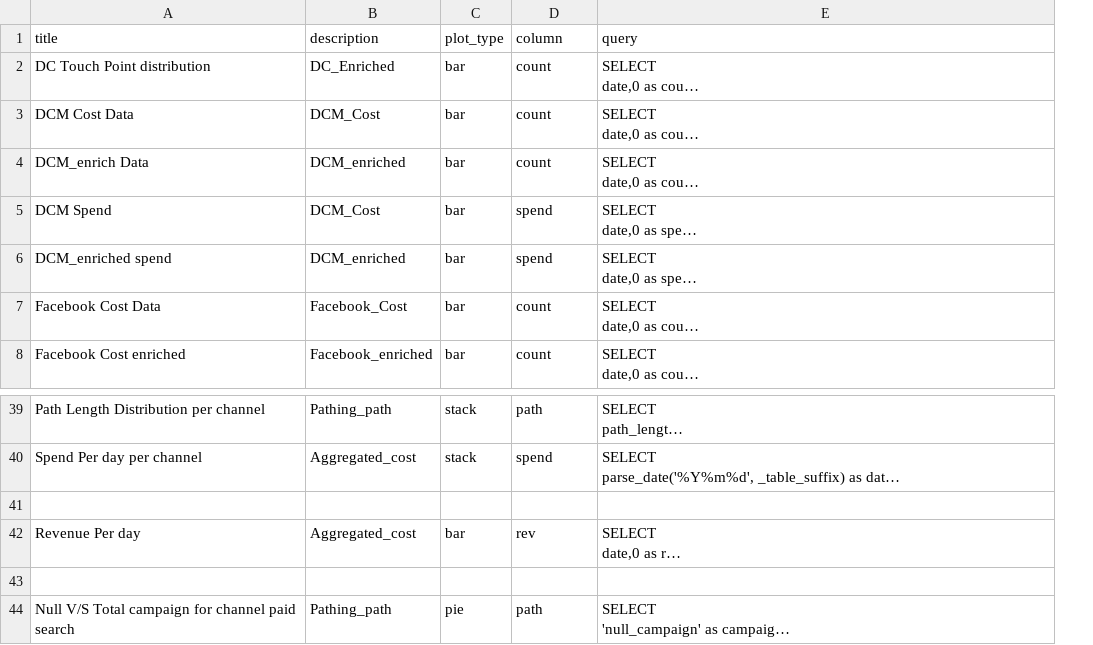
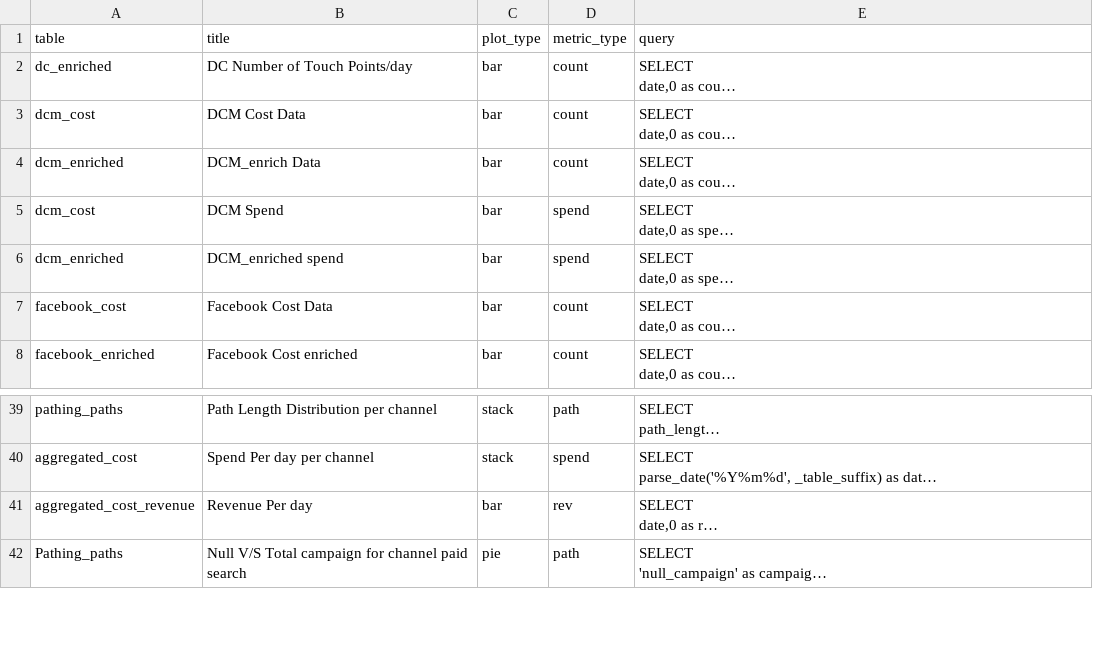
Before and after one commit to rgantidl/oh-data-alerts, a CSV file: inputs/query.csv, drawn as a sheet; only a part is shown, gaps mark what is left out; long unchanged cells end in …; removed rows and columns are numbered as before the commit, all else as after; the diff names each change by its address in the sheet, - before the commit and + after, or states it on an @@ line.

Commit message:
proper naming convention to the query csv file

```diff
--- a/inputs/query.csv
+++ b/inputs/query.csv
+column A (table), rows 2-8: dc_enriched | dcm_cost | dcm_enriched | dcm_cost | dcm_enriched | facebook_cost | facebook_enriched; rows 39-42: pathing_paths | aggregated_cost | aggregated_cost_revenue | Pathing_paths
-column B (description), rows 2-8: DC_Enriched | DCM_Cost | DCM_enriched | DCM_Cost | DCM_enriched | Facebook_Cost | Facebook_enriched; rows 39-40: Pathing_path | Aggregated_cost; row 42: Aggregated_cost; row 44: Pathing_path
-D1: column
+D1: metric_type
-B2 (title): DC Touch Point distribution
+B2 (title): DC Number of Touch Points/day
-row 41: (empty)
-row 43: (empty)
```
Also changed, not shown: 1 other file.
